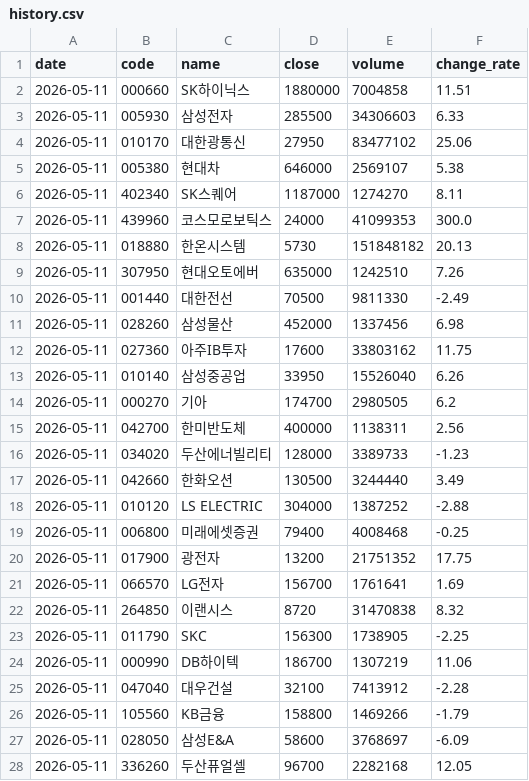
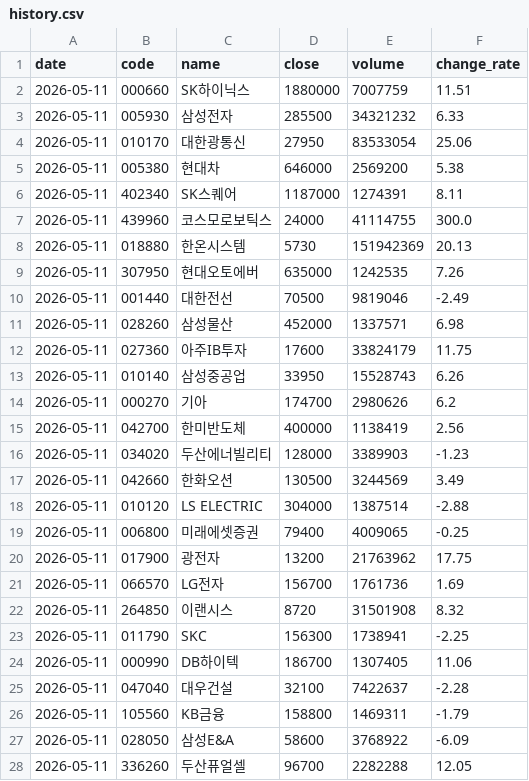
Before and after one commit to stanleyim/choonsimi-pro, a CSV file: history.csv, drawn as a sheet; only a part is shown; the diff covers the shown part only.

```diff
--- a/history.csv
+++ b/history.csv
@@ -1,28 +1,28 @@
 date,code,name,close,volume,change_rate
-2026-05-11,000660,SK하이닉스,1880000,7004858,11.51
-2026-05-11,005930,삼성전자,285500,34306603,6.33
-2026-05-11,010170,대한광통신,27950,83477102,25.06
-2026-05-11,005380,현대차,646000,2569107,5.38
-2026-05-11,402340,SK스퀘어,1187000,1274270,8.11
-2026-05-11,439960,코스모로보틱스,24000,41099353,300.0
-2026-05-11,018880,한온시스템,5730,151848182,20.13
-2026-05-11,307950,현대오토에버,635000,1242510,7.26
-2026-05-11,001440,대한전선,70500,9811330,-2.49
-2026-05-11,028260,삼성물산,452000,1337456,6.98
-2026-05-11,027360,아주IB투자,17600,33803162,11.75
-2026-05-11,010140,삼성중공업,33950,15526040,6.26
-2026-05-11,000270,기아,174700,2980505,6.2
-2026-05-11,042700,한미반도체,400000,1138311,2.56
-2026-05-11,034020,두산에너빌리티,128000,3389733,-1.23
-2026-05-11,042660,한화오션,130500,3244440,3.49
-2026-05-11,010120,LS ELECTRIC,304000,1387252,-2.88
-2026-05-11,006800,미래에셋증권,79400,4008468,-0.25
-2026-05-11,017900,광전자,13200,21751352,17.75
-2026-05-11,066570,LG전자,156700,1761641,1.69
-2026-05-11,264850,이랜시스,8720,31470838,8.32
-2026-05-11,011790,SKC,156300,1738905,-2.25
-2026-05-11,000990,DB하이텍,186700,1307219,11.06
-2026-05-11,047040,대우건설,32100,7413912,-2.28
-2026-05-11,105560,KB금융,158800,1469266,-1.79
-2026-05-11,028050,삼성E&A,58600,3768697,-6.09
-2026-05-11,336260,두산퓨얼셀,96700,2282168,12.05
+2026-05-11,000660,SK하이닉스,1880000,7007759,11.51
+2026-05-11,005930,삼성전자,285500,34321232,6.33
+2026-05-11,010170,대한광통신,27950,83533054,25.06
+2026-05-11,005380,현대차,646000,2569200,5.38
+2026-05-11,402340,SK스퀘어,1187000,1274391,8.11
+2026-05-11,439960,코스모로보틱스,24000,41114755,300.0
+2026-05-11,018880,한온시스템,5730,151942369,20.13
+2026-05-11,307950,현대오토에버,635000,1242535,7.26
+2026-05-11,001440,대한전선,70500,9819046,-2.49
+2026-05-11,028260,삼성물산,452000,1337571,6.98
+2026-05-11,027360,아주IB투자,17600,33824179,11.75
+2026-05-11,010140,삼성중공업,33950,15528743,6.26
+2026-05-11,000270,기아,174700,2980626,6.2
+2026-05-11,042700,한미반도체,400000,1138419,2.56
+2026-05-11,034020,두산에너빌리티,128000,3389903,-1.23
+2026-05-11,042660,한화오션,130500,3244569,3.49
+2026-05-11,010120,LS ELECTRIC,304000,1387514,-2.88
+2026-05-11,006800,미래에셋증권,79400,4009065,-0.25
+2026-05-11,017900,광전자,13200,21763962,17.75
+2026-05-11,066570,LG전자,156700,1761736,1.69
+2026-05-11,264850,이랜시스,8720,31501908,8.32
+2026-05-11,011790,SKC,156300,1738941,-2.25
+2026-05-11,000990,DB하이텍,186700,1307405,11.06
+2026-05-11,047040,대우건설,32100,7422637,-2.28
+2026-05-11,105560,KB금융,158800,1469311,-1.79
+2026-05-11,028050,삼성E&A,58600,3768922,-6.09
+2026-05-11,336260,두산퓨얼셀,96700,2282288,12.05
```
Also changed, not shown: 70 edited cells elsewhere in this file, 3 other files.
